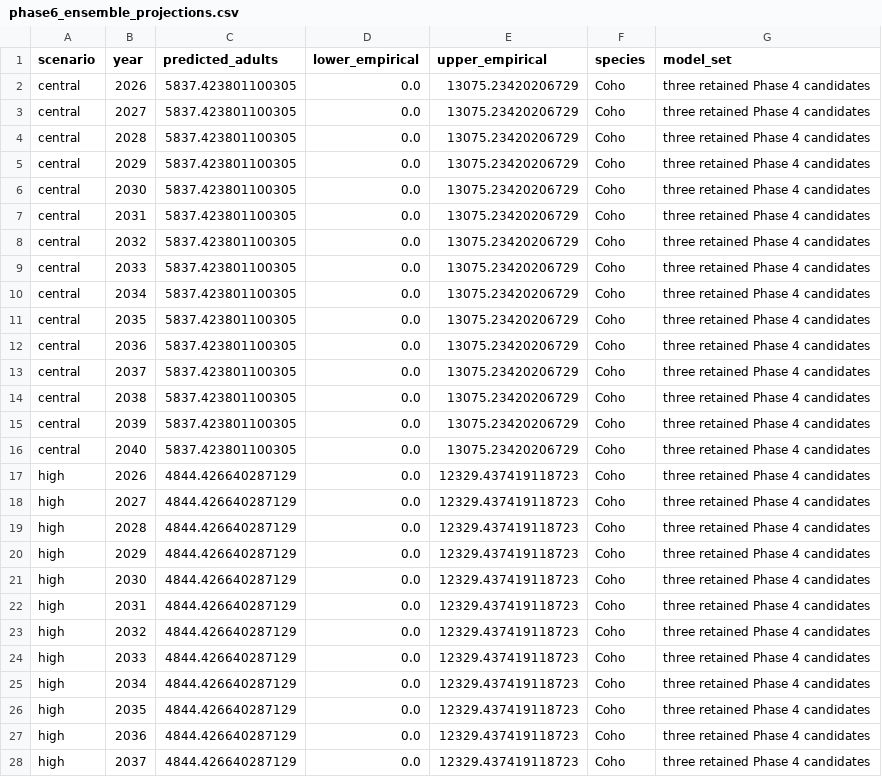
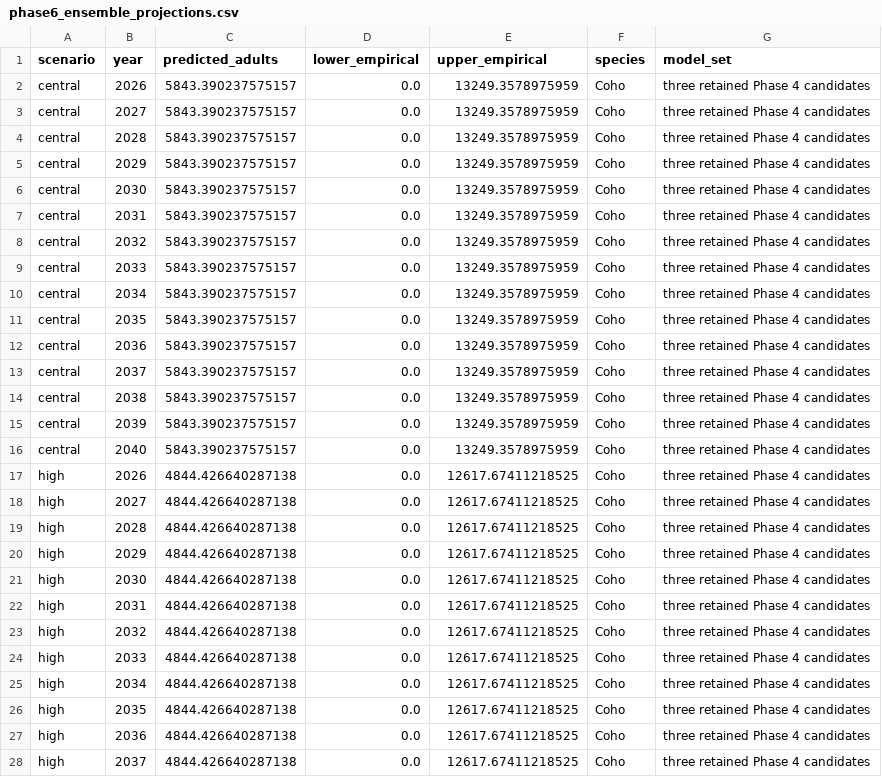
Before and after one commit to mtnh1gh/issaquah-salmon-study, a CSV file: outputs/tables/phase6_ensemble_projections.csv, drawn as a sheet; only a part is shown; the diff covers the shown part only.

```diff
--- a/outputs/tables/phase6_ensemble_projections.csv
+++ b/outputs/tables/phase6_ensemble_projections.csv
@@ -1,28 +1,28 @@
 scenario,year,predicted_adults,lower_empirical,upper_empirical,species,model_set
-central,2026,5837.423801100305,0.0,13075.23420206729,Coho,three retained Phase 4 candidates
-central,2027,5837.423801100305,0.0,13075.23420206729,Coho,three retained Phase 4 candidates
-central,2028,5837.423801100305,0.0,13075.23420206729,Coho,three retained Phase 4 candidates
-central,2029,5837.423801100305,0.0,13075.23420206729,Coho,three retained Phase 4 candidates
-central,2030,5837.423801100305,0.0,13075.23420206729,Coho,three retained Phase 4 candidates
-central,2031,5837.423801100305,0.0,13075.23420206729,Coho,three retained Phase 4 candidates
-central,2032,5837.423801100305,0.0,13075.23420206729,Coho,three retained Phase 4 candidates
-central,2033,5837.423801100305,0.0,13075.23420206729,Coho,three retained Phase 4 candidates
-central,2034,5837.423801100305,0.0,13075.23420206729,Coho,three retained Phase 4 candidates
-central,2035,5837.423801100305,0.0,13075.23420206729,Coho,three retained Phase 4 candidates
-central,2036,5837.423801100305,0.0,13075.23420206729,Coho,three retained Phase 4 candidates
-central,2037,5837.423801100305,0.0,13075.23420206729,Coho,three retained Phase 4 candidates
-central,2038,5837.423801100305,0.0,13075.23420206729,Coho,three retained Phase 4 candidates
-central,2039,5837.423801100305,0.0,13075.23420206729,Coho,three retained Phase 4 candidates
-central,2040,5837.423801100305,0.0,13075.23420206729,Coho,three retained Phase 4 candidates
-high,2026,4844.426640287129,0.0,12329.437419118723,Coho,three retained Phase 4 candidates
-high,2027,4844.426640287129,0.0,12329.437419118723,Coho,three retained Phase 4 candidates
-high,2028,4844.426640287129,0.0,12329.437419118723,Coho,three retained Phase 4 candidates
-high,2029,4844.426640287129,0.0,12329.437419118723,Coho,three retained Phase 4 candidates
-high,2030,4844.426640287129,0.0,12329.437419118723,Coho,three retained Phase 4 candidates
-high,2031,4844.426640287129,0.0,12329.437419118723,Coho,three retained Phase 4 candidates
-high,2032,4844.426640287129,0.0,12329.437419118723,Coho,three retained Phase 4 candidates
-high,2033,4844.426640287129,0.0,12329.437419118723,Coho,three retained Phase 4 candidates
-high,2034,4844.426640287129,0.0,12329.437419118723,Coho,three retained Phase 4 candidates
-high,2035,4844.426640287129,0.0,12329.437419118723,Coho,three retained Phase 4 candidates
-high,2036,4844.426640287129,0.0,12329.437419118723,Coho,three retained Phase 4 candidates
-high,2037,4844.426640287129,0.0,12329.437419118723,Coho,three retained Phase 4 candidates
+central,2026,5843.390237575157,0.0,13249.3578975959,Coho,three retained Phase 4 candidates
+central,2027,5843.390237575157,0.0,13249.3578975959,Coho,three retained Phase 4 candidates
+central,2028,5843.390237575157,0.0,13249.3578975959,Coho,three retained Phase 4 candidates
+central,2029,5843.390237575157,0.0,13249.3578975959,Coho,three retained Phase 4 candidates
+central,2030,5843.390237575157,0.0,13249.3578975959,Coho,three retained Phase 4 candidates
+central,2031,5843.390237575157,0.0,13249.3578975959,Coho,three retained Phase 4 candidates
+central,2032,5843.390237575157,0.0,13249.3578975959,Coho,three retained Phase 4 candidates
+central,2033,5843.390237575157,0.0,13249.3578975959,Coho,three retained Phase 4 candidates
+central,2034,5843.390237575157,0.0,13249.3578975959,Coho,three retained Phase 4 candidates
+central,2035,5843.390237575157,0.0,13249.3578975959,Coho,three retained Phase 4 candidates
+central,2036,5843.390237575157,0.0,13249.3578975959,Coho,three retained Phase 4 candidates
+central,2037,5843.390237575157,0.0,13249.3578975959,Coho,three retained Phase 4 candidates
+central,2038,5843.390237575157,0.0,13249.3578975959,Coho,three retained Phase 4 candidates
+central,2039,5843.390237575157,0.0,13249.3578975959,Coho,three retained Phase 4 candidates
+central,2040,5843.390237575157,0.0,13249.3578975959,Coho,three retained Phase 4 candidates
+high,2026,4844.426640287138,0.0,12617.67411218525,Coho,three retained Phase 4 candidates
+high,2027,4844.426640287138,0.0,12617.67411218525,Coho,three retained Phase 4 candidates
+high,2028,4844.426640287138,0.0,12617.67411218525,Coho,three retained Phase 4 candidates
+high,2029,4844.426640287138,0.0,12617.67411218525,Coho,three retained Phase 4 candidates
+high,2030,4844.426640287138,0.0,12617.67411218525,Coho,three retained Phase 4 candidates
+high,2031,4844.426640287138,0.0,12617.67411218525,Coho,three retained Phase 4 candidates
+high,2032,4844.426640287138,0.0,12617.67411218525,Coho,three retained Phase 4 candidates
+high,2033,4844.426640287138,0.0,12617.67411218525,Coho,three retained Phase 4 candidates
+high,2034,4844.426640287138,0.0,12617.67411218525,Coho,three retained Phase 4 candidates
+high,2035,4844.426640287138,0.0,12617.67411218525,Coho,three retained Phase 4 candidates
+high,2036,4844.426640287138,0.0,12617.67411218525,Coho,three retained Phase 4 candidates
+high,2037,4844.426640287138,0.0,12617.67411218525,Coho,three retained Phase 4 candidates
```
Also changed, not shown: 6 edited cells elsewhere in this file, outputs/tables/phase4_chinook_lag_sensitivity.csv, outputs/tables/phase6_dynamic_ensemble.csv, 44 other files.
